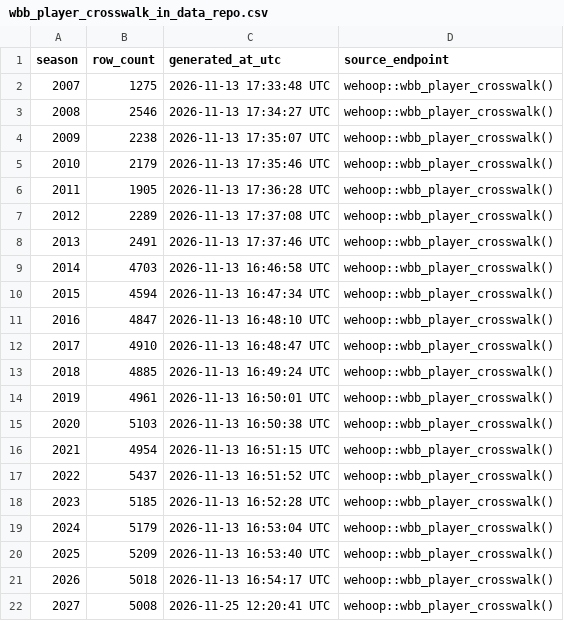
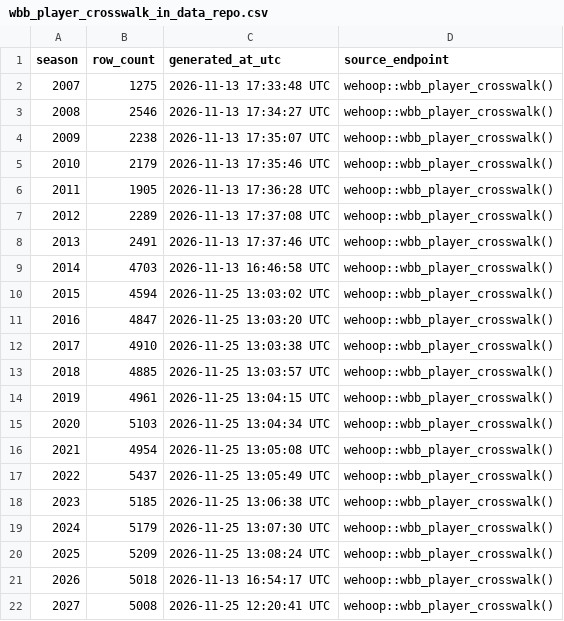
Before and after one commit to sportsdataverse/wehoop-wbb-data, a CSV file: wbb/crosswalk/wbb_player_crosswalk_in_data_repo.csv, drawn as a sheet.

Commit message:
WBB Data update (Start: 2015 End: 2025)

```diff
--- a/wbb/crosswalk/wbb_player_crosswalk_in_data_repo.csv
+++ b/wbb/crosswalk/wbb_player_crosswalk_in_data_repo.csv
@@ -9,13 +9,13 @@ season,row_count,generated_at_utc,source_endpoint
 2014,4703,2026-11-13 16:46:58 UTC,wehoop::wbb_player_crosswalk()
-2015,4594,2026-11-13 16:47:34 UTC,wehoop::wbb_player_crosswalk()
-2016,4847,2026-11-13 16:48:10 UTC,wehoop::wbb_player_crosswalk()
-2017,4910,2026-11-13 16:48:47 UTC,wehoop::wbb_player_crosswalk()
-2018,4885,2026-11-13 16:49:24 UTC,wehoop::wbb_player_crosswalk()
-2019,4961,2026-11-13 16:50:01 UTC,wehoop::wbb_player_crosswalk()
-2020,5103,2026-11-13 16:50:38 UTC,wehoop::wbb_player_crosswalk()
-2021,4954,2026-11-13 16:51:15 UTC,wehoop::wbb_player_crosswalk()
-2022,5437,2026-11-13 16:51:52 UTC,wehoop::wbb_player_crosswalk()
-2023,5185,2026-11-13 16:52:28 UTC,wehoop::wbb_player_crosswalk()
-2024,5179,2026-11-13 16:53:04 UTC,wehoop::wbb_player_crosswalk()
-2025,5209,2026-11-13 16:53:40 UTC,wehoop::wbb_player_crosswalk()
+2015,4594,2026-11-25 13:03:02 UTC,wehoop::wbb_player_crosswalk()
+2016,4847,2026-11-25 13:03:20 UTC,wehoop::wbb_player_crosswalk()
+2017,4910,2026-11-25 13:03:38 UTC,wehoop::wbb_player_crosswalk()
+2018,4885,2026-11-25 13:03:57 UTC,wehoop::wbb_player_crosswalk()
+2019,4961,2026-11-25 13:04:15 UTC,wehoop::wbb_player_crosswalk()
+2020,5103,2026-11-25 13:04:34 UTC,wehoop::wbb_player_crosswalk()
+2021,4954,2026-11-25 13:05:08 UTC,wehoop::wbb_player_crosswalk()
+2022,5437,2026-11-25 13:05:49 UTC,wehoop::wbb_player_crosswalk()
+2023,5185,2026-11-25 13:06:38 UTC,wehoop::wbb_player_crosswalk()
+2024,5179,2026-11-25 13:07:30 UTC,wehoop::wbb_player_crosswalk()
+2025,5209,2026-11-25 13:08:24 UTC,wehoop::wbb_player_crosswalk()
 2026,5018,2026-11-13 16:54:17 UTC,wehoop::wbb_player_crosswalk()
```
Also changed, not shown: wbb/crosswalk/wbb_schedule_crosswalk_in_data_repo.csv, 16 other files.
